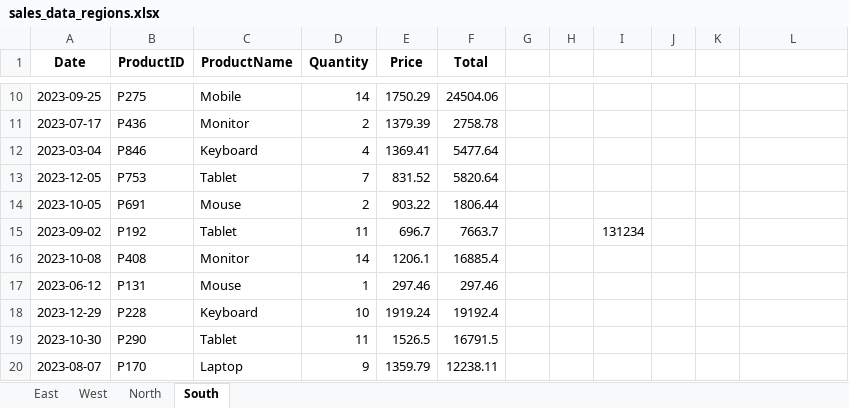
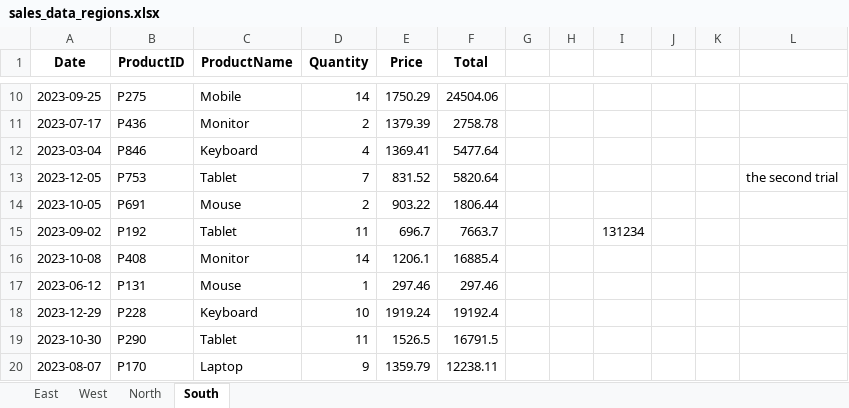
Before and after one commit to NaeemuzzafarRahemani/First-Trial, an Excel workbook: sales_data_regions.xlsx, sheet South, drawn as a sheet; only a part is shown, gaps mark what is left out; values as stored, in another font and other column widths than the file's, no borders; the diff names each change by its address in the sheet, - before the commit and + after, or states it on an @@ line.

Commit message:
Update sales_data_regions.xlsx

```diff
--- a/sales_data_regions.xlsx (sheet South)
+++ b/sales_data_regions.xlsx (sheet South)
-L13: (empty)
+L13: the second trial
```
